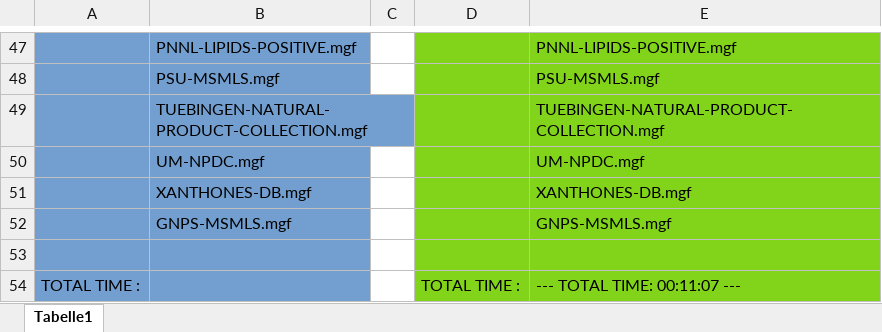
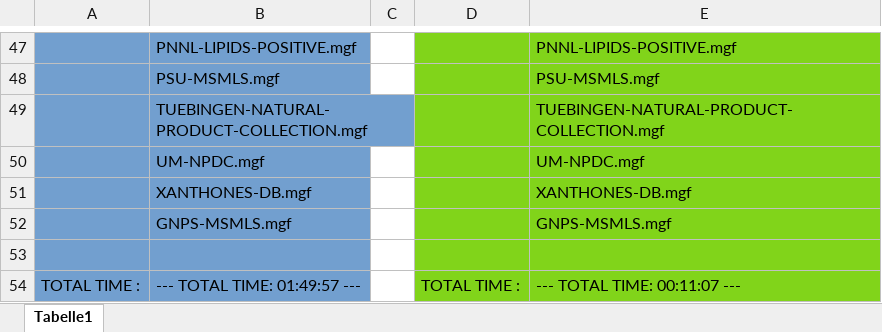
Before and after one commit to eMetaboHUB/FragHub, an Excel workbook: datas/BENCHMARK.xlsx, sheet Tabelle1, drawn as a sheet; only a part is shown, gaps mark what is left out; values as stored, in another font and other column widths than the file's, no borders; the diff names each change by its address in the sheet, - before the commit and + after, or states it on an @@ line.

```diff
--- a/datas/BENCHMARK.xlsx (sheet Tabelle1)
+++ b/datas/BENCHMARK.xlsx (sheet Tabelle1)
-B54: (empty)
+B54: --- TOTAL TIME: 01:49:57 ---
```
